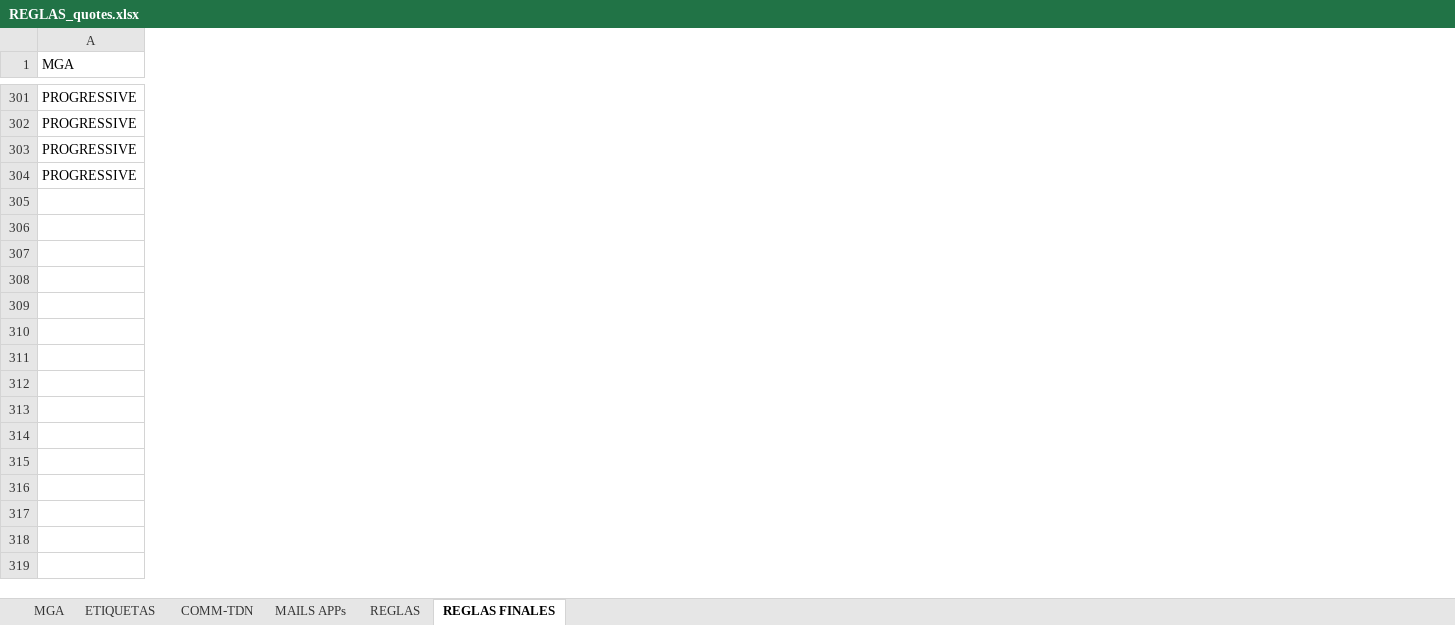
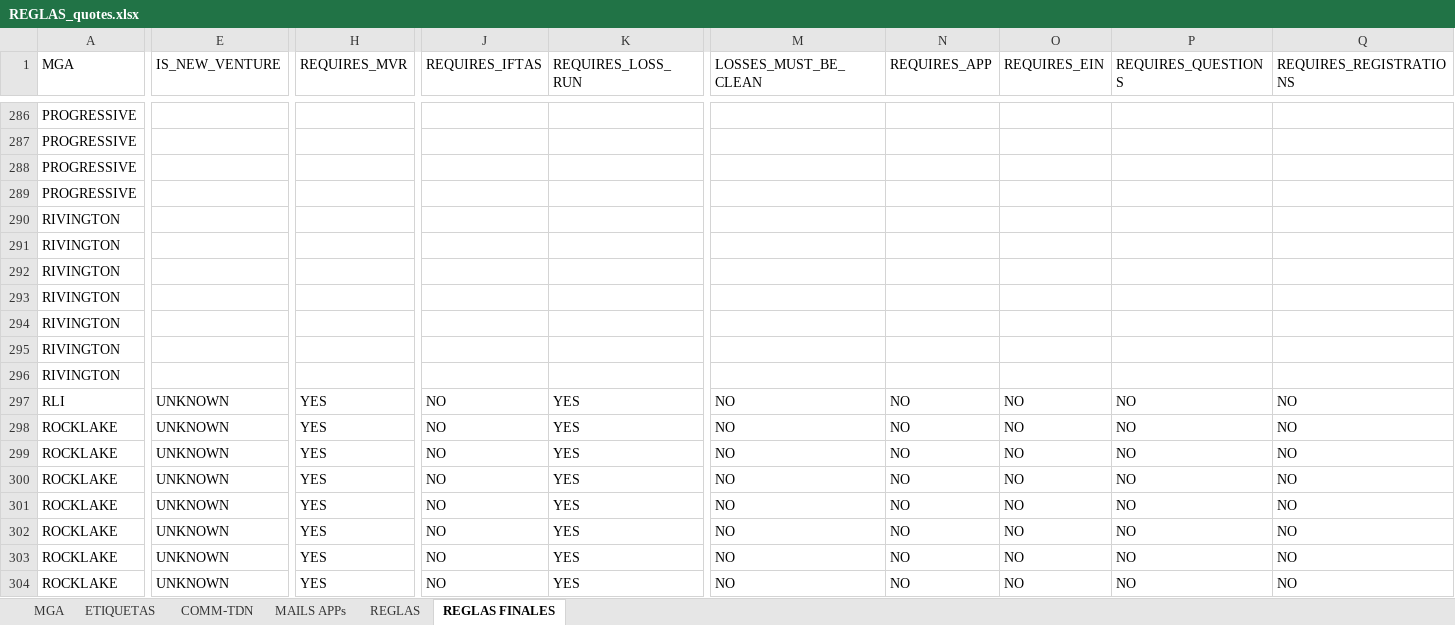
Before and after one commit to programacion-glitch/Quotes, an Excel workbook: config/REGLAS_quotes.xlsx, sheet REGLAS FINALES, drawn as a sheet; only a part is shown, gaps mark what is left out; values as stored, in another font and other column widths than the file's, no borders; charts and pictures not drawn; rows hold the shown columns only; the diff covers the shown part only; the diff names each change by its address in the sheet, - before the commit and + after, or states it on an @@ line.

```diff
--- a/config/REGLAS_quotes.xlsx (sheet REGLAS FINALES)
+++ b/config/REGLAS_quotes.xlsx (sheet REGLAS FINALES)
+column E (IS_NEW_VENTURE), empty
+column H (REQUIRES_MVR), empty
+column J (REQUIRES_IFTAS), empty
+column K (REQUIRES_LOSS_RUN), empty
+column M (LOSSES_MUST_BE_CLEAN), empty
+column N (REQUIRES_APP), empty
+column O (REQUIRES_EIN), empty
+column P (REQUIRES_QUESTIONS), empty
+column Q (REQUIRES_REGISTRATIONS), empty
@@ row 290 unhidden: RIVINGTON @@
@@ row 291 unhidden: RIVINGTON @@
@@ row 292 unhidden: RIVINGTON @@
@@ row 293 unhidden: RIVINGTON @@
@@ row 294 unhidden: RIVINGTON @@
@@ row 295 unhidden: RIVINGTON @@
@@ row 296 unhidden: RIVINGTON @@
@@ row 297 unhidden: RLI | UNKNOWN | YES | NO | YES | NO | NO | NO | NO | NO @@
+row 298: ROCKLAKE | UNKNOWN | YES | NO | YES | NO | NO | NO | NO | NO
+row 299: ROCKLAKE | UNKNOWN | YES | NO | YES | NO | NO | NO | NO | NO
+row 300: ROCKLAKE | UNKNOWN | YES | NO | YES | NO | NO | NO | NO | NO
+row 301: ROCKLAKE | UNKNOWN | YES | NO | YES | NO | NO | NO | NO | NO
+row 302: ROCKLAKE | UNKNOWN | YES | NO | YES | NO | NO | NO | NO | NO
+row 303: ROCKLAKE | UNKNOWN | YES | NO | YES | NO | NO | NO | NO | NO
+row 304: ROCKLAKE | UNKNOWN | YES | NO | YES | NO | NO | NO | NO | NO
```
Also changed, not shown: 15 hidden or unhidden rows, 3 added columns and 11 removed columns elsewhere in this sheet, hidden cells, charts or pictures, 2 other files.
